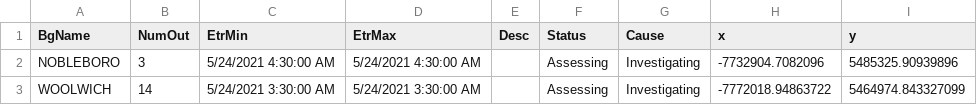
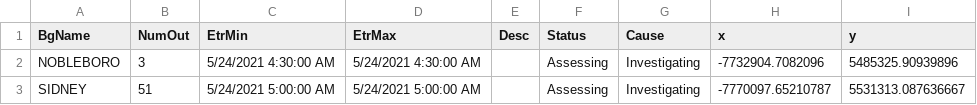
Before and after one commit to abkfenris/cmp-outages, a CSV file: cmp_outages.csv, drawn as a sheet.

```diff
--- a/cmp_outages.csv
+++ b/cmp_outages.csv
@@ -2,2 +2,2 @@ BgName,NumOut,EtrMin,EtrMax,Desc,Status,Cause,x,y
 NOBLEBORO,3,5/24/2021 4:30:00 AM,5/24/2021 4:30:00 AM,,Assessing,Investigating,-7732904.7082096,5485325.90939896
-WOOLWICH,14,5/24/2021 3:30:00 AM,5/24/2021 3:30:00 AM,,Assessing,Investigating,-7772018.94863722,5464974.843327099
+SIDNEY,51,5/24/2021 5:00:00 AM,5/24/2021 5:00:00 AM,,Assessing,Investigating,-7770097.65210787,5531313.087636667
```
